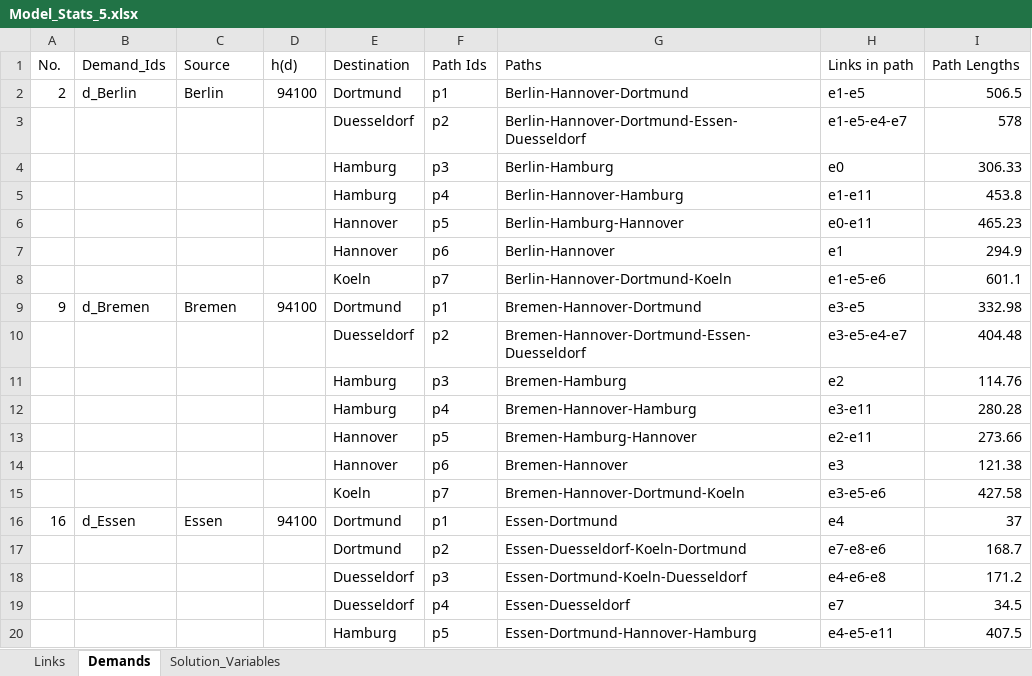
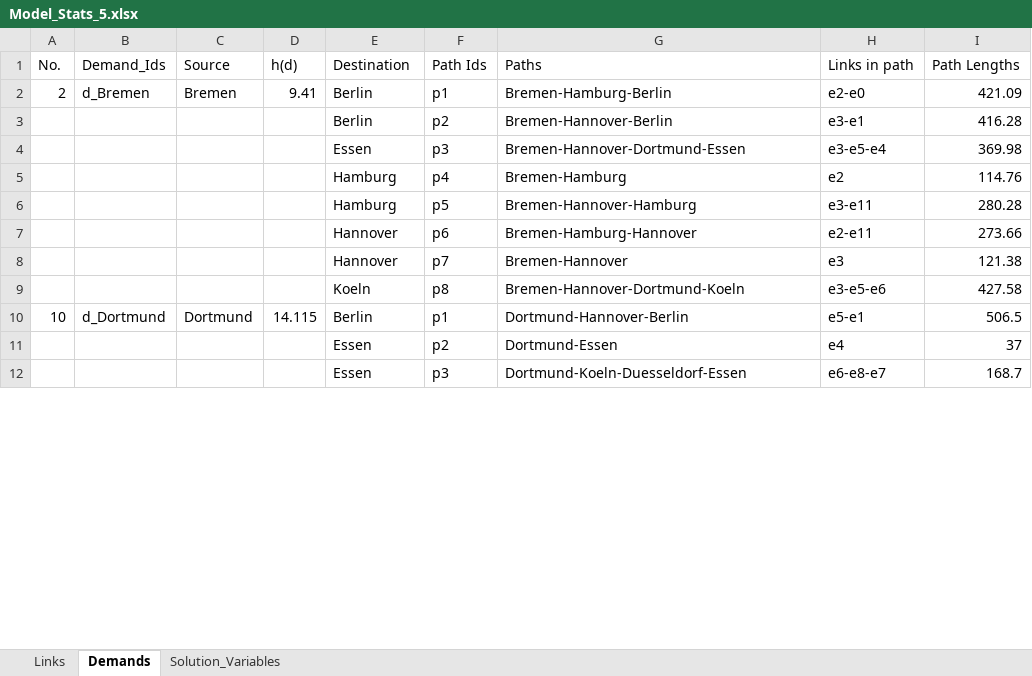
Before and after one commit to shabs2020/ControlPlaneOptimizationCplex, an Excel workbook: Stats/Model_Stats_5.xlsx, sheet Demands, drawn as a sheet; only a part is shown; values as stored, in another font and other column widths than the file's, no borders; removed rows and columns are numbered as before the commit, all else as after; the diff covers the shown part only; the diff names each change by its address in the sheet, - before the commit and + after, or states it on an @@ line.

```diff
--- a/Stats/Model_Stats_5.xlsx (sheet Demands)
+++ b/Stats/Model_Stats_5.xlsx (sheet Demands)
-B2 (Demand_Ids): d_Berlin
+B2 (Demand_Ids): d_Bremen
-C2 (Source): Berlin
+C2 (Source): Bremen
-D2 (h(d)): 94100
+D2 (h(d)): 9.41
-E2 (Destination): Dortmund
+E2 (Destination): Berlin
-G2 (Paths): Berlin-Hannover-Dortmund
+G2 (Paths): Bremen-Hamburg-Berlin
-H2 (Links in path): e1-e5
+H2 (Links in path): e2-e0
-I2 (Path Lengths): 506.5
+I2 (Path Lengths): 421.09
-row 3:  |  |  |  | Duesseldorf | p2 | Berlin-Hannover-Dortmund-Essen-Duesseldorf | e1-e5-e4-e7 | 578
-row 4:  |  |  |  | Hamburg | p3 | Berlin-Hamburg | e0 | 306.33
-row 5:  |  |  |  | Hamburg | p4 | Berlin-Hannover-Hamburg | e1-e11 | 453.8
-row 6:  |  |  |  | Hannover | p5 | Berlin-Hamburg-Hannover | e0-e11 | 465.23
-row 7:  |  |  |  | Hannover | p6 | Berlin-Hannover | e1 | 294.9
-row 8:  |  |  |  | Koeln | p7 | Berlin-Hannover-Dortmund-Koeln | e1-e5-e6 | 601.1
-row 9: 9 | d_Bremen | Bremen | 94100 | Dortmund | p1 | Bremen-Hannover-Dortmund | e3-e5 | 332.98
-row 10:  |  |  |  | Duesseldorf | p2 | Bremen-Hannover-Dortmund-Essen-Duesseldorf | e3-e5-e4-e7 | 404.48
+row 3:  |  |  |  | Berlin | p2 | Bremen-Hannover-Berlin | e3-e1 | 416.28
+row 4:  |  |  |  | Essen | p3 | Bremen-Hannover-Dortmund-Essen | e3-e5-e4 | 369.98
-F5 (Path Ids): p3
+F5 (Path Ids): p4
-F6 (Path Ids): p4
+F6 (Path Ids): p5
-F7 (Path Ids): p5
+F7 (Path Ids): p6
-F8 (Path Ids): p6
+F8 (Path Ids): p7
-F9 (Path Ids): p7
+F9 (Path Ids): p8
-row 16: 16 | d_Essen | Essen | 94100 | Dortmund | p1 | Essen-Dortmund | e4 | 37
+row 10: 10 | d_Dortmund | Dortmund | 14.115 | Berlin | p1 | Dortmund-Hannover-Berlin | e5-e1 | 506.5
+row 11:  |  |  |  | Essen | p2 | Dortmund-Essen | e4 | 37
-E12 (Destination): Dortmund
+E12 (Destination): Essen
-F12 (Path Ids): p2
+F12 (Path Ids): p3
-G12 (Paths): Essen-Duesseldorf-Koeln-Dortmund
+G12 (Paths): Dortmund-Koeln-Duesseldorf-Essen
-H12 (Links in path): e7-e8-e6
+H12 (Links in path): e6-e8-e7
-row 18:  |  |  |  | Duesseldorf | p3 | Essen-Dortmund-Koeln-Duesseldorf | e4-e6-e8 | 171.2
-row 19:  |  |  |  | Duesseldorf | p4 | Essen-Duesseldorf | e7 | 34.5
-row 20:  |  |  |  | Hamburg | p5 | Essen-Dortmund-Hannover-Hamburg | e4-e5-e11 | 407.5
```
Also changed, not shown: 17 added rows, 8 removed rows and 5 edited cells elsewhere in this sheet, sheet Solution_Variables, Stats/Model_Stats_2.xlsx, Stats/Model_Stats_3.xlsx, 5 other files.
